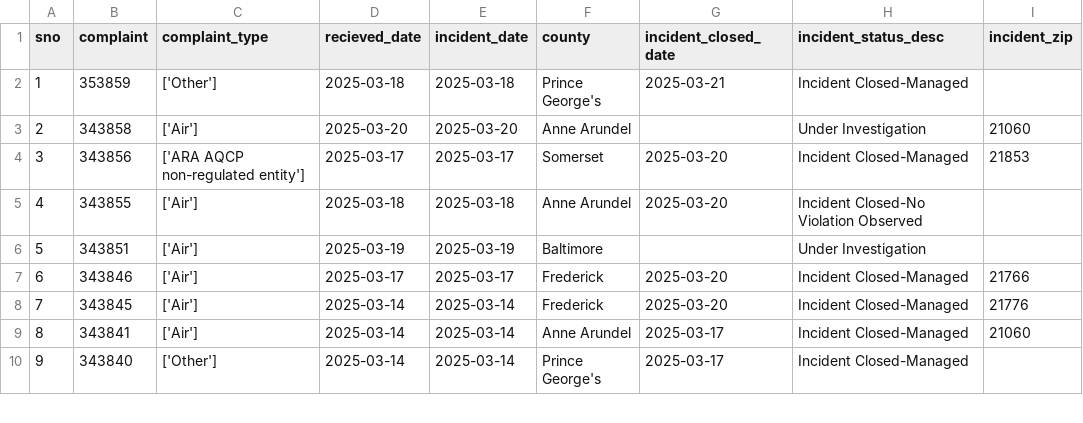
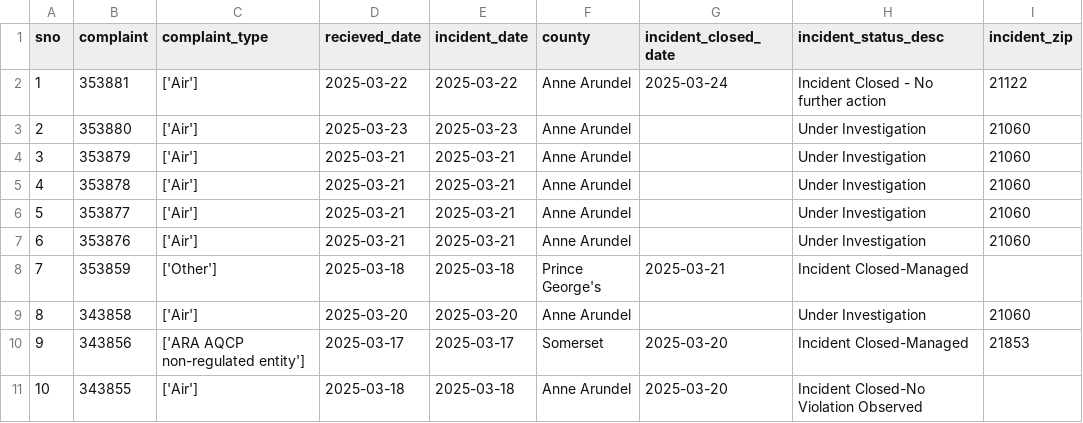
Before and after one commit to shmcminn/live-nicar-pipeline, a CSV file: exported_data/all_complaints.csv, drawn as a sheet; only a part is shown; the shorter side is filled out with more unchanged rows; addresses are those after the commit; the diff names each change by its address in the sheet, - before the commit and + after, or states it on an @@ line.

Commit message:
Automated commit from GitHub Actions

```diff
--- a/exported_data/all_complaints.csv
+++ b/exported_data/all_complaints.csv
+row 2: 1 | 353881 | ['Air'] | 2025-03-22 | 2025-03-22 | Anne Arundel | 2025-03-24 | Incident Closed - No further action | 21122
+row 3: 2 | 353880 | ['Air'] | 2025-03-23 | 2025-03-23 | Anne Arundel |  | Under Investigation | 21060
+row 4: 3 | 353879 | ['Air'] | 2025-03-21 | 2025-03-21 | Anne Arundel |  | Under Investigation | 21060
+row 5: 4 | 353878 | ['Air'] | 2025-03-21 | 2025-03-21 | Anne Arundel |  | Under Investigation | 21060
+row 6: 5 | 353877 | ['Air'] | 2025-03-21 | 2025-03-21 | Anne Arundel |  | Under Investigation | 21060
+row 7: 6 | 353876 | ['Air'] | 2025-03-21 | 2025-03-21 | Anne Arundel |  | Under Investigation | 21060
@@ column A (sno) renumbered from row 8 down @@
```
Also changed, not shown: exported_data/complaint_type_frequency.csv, exported_data/county_frequency.csv, 1 other file.
